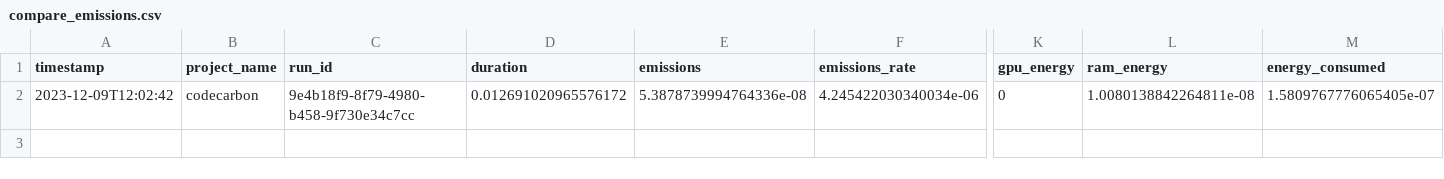
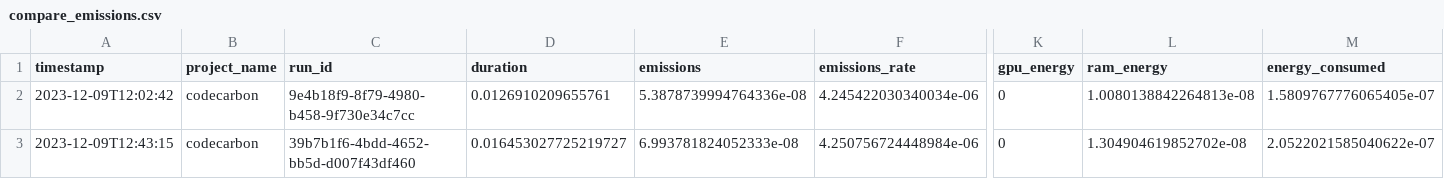
Before and after one commit to se4ai2324-uniba/GHIPrediction, a CSV file: reports/codecarbon/compare_emissions.csv, drawn as a sheet; only a part is shown, gaps mark what is left out; rows hold the shown columns only; the diff names each change by its address in the sheet, - before the commit and + after, or states it on an @@ line.

Commit message:
total emission

```diff
--- a/reports/codecarbon/compare_emissions.csv
+++ b/reports/codecarbon/compare_emissions.csv
-D2 (duration): 0.012691020965576172
+D2 (duration): 0.0126910209655761
-L2 (ram_energy): 1.0080138842264811e-08
+L2 (ram_energy): 1.0080138842264813e-08
+row 3: 2023-12-09T12:43:15 | codecarbon | 39b7b1f6-4bdd-4652-bb5d-d007f43df460 | 0.016453027725219727 | 6.993781824052333e-08 | 4.250756724448984e-06 | 0 | 1.304904619852702e-08 | 2.0522021585040622e-07
```
Also changed, not shown: reports/codecarbon/linear_regressor_emissions.csv, reports/codecarbon/make_dataset_emissions.csv, 7 other files.
